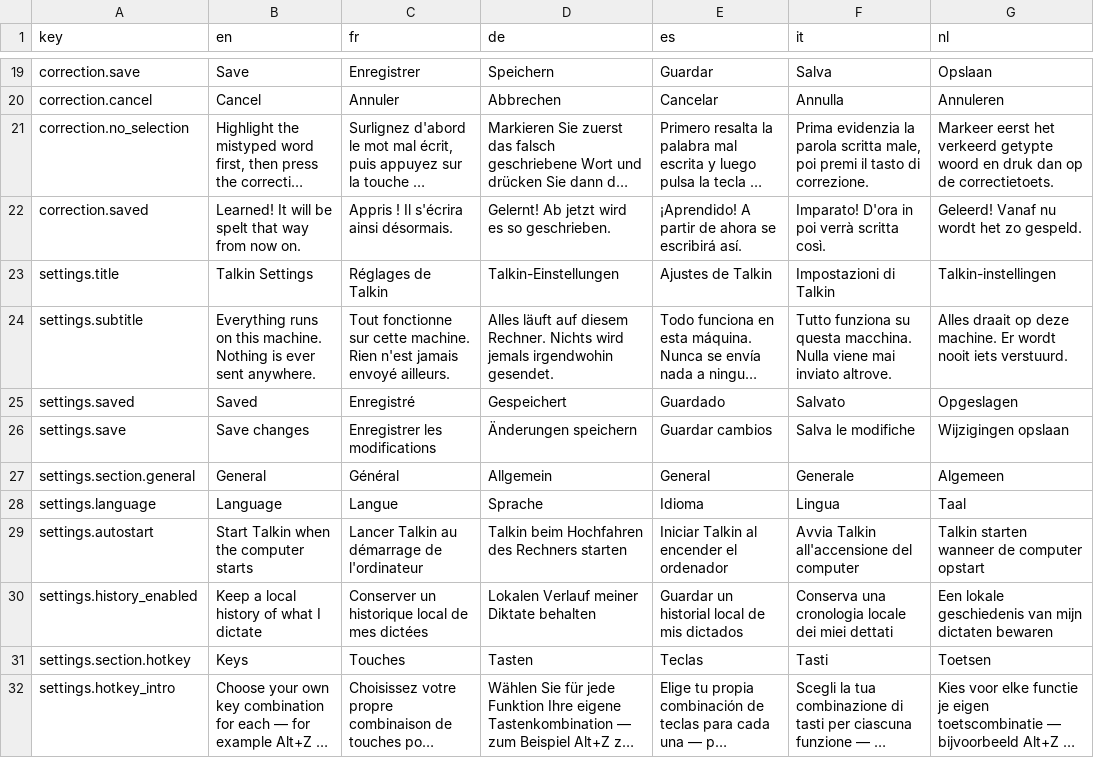
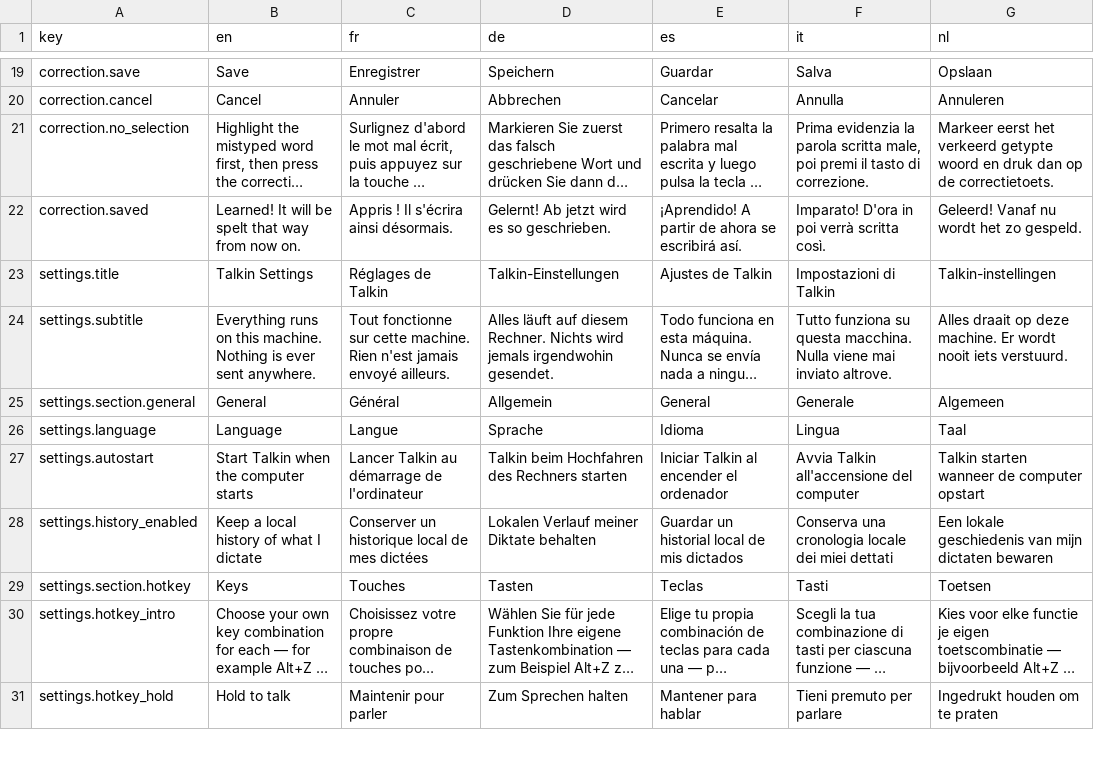
Before and after one commit to lightmorphic/talk, a CSV file: locales/translations.csv, drawn as a sheet; only a part is shown, gaps mark what is left out; the shorter side is filled out with more unchanged rows; long unchanged cells end in …; the diff names each change by its address in the sheet, - before the commit and + after, or states it on an @@ line.

Commit message:
Autosave settings, fix focus-ring box on every rounded widget
Every field now writes to config.json and applies immediately when
changed - checkboxes, dropdowns, hotkey capture, clear - instead of
batching into a Save button that had to be found and clicked. Removed
the Save button, the save bar, and the now-dead settings.save/saved
translation keys.

The stray rectangular focus-ring box wasn't limited to the two capsule
buttons fixed last release - outline doesn't follow border-radius in
GTK on ANY widget, so every rounded, focusable element (circular icon
buttons especially) drew the same broken box. box-shadow now replaces
outline everywhere focus is shown, not just where it was visibly wrong
before.

Bump to v1.0.22.

```diff
--- a/locales/translations.csv
+++ b/locales/translations.csv
-row 25: settings.saved | Saved | Enregistré | Gespeichert | Guardado | Salvato | Opgeslagen
-row 26: settings.save | Save changes | Enregistrer les modifications | Änderungen speichern | Guardar cambios | Salva le modifiche | Wijzigingen opslaan
```
Also changed, not shown: 2 other files.
